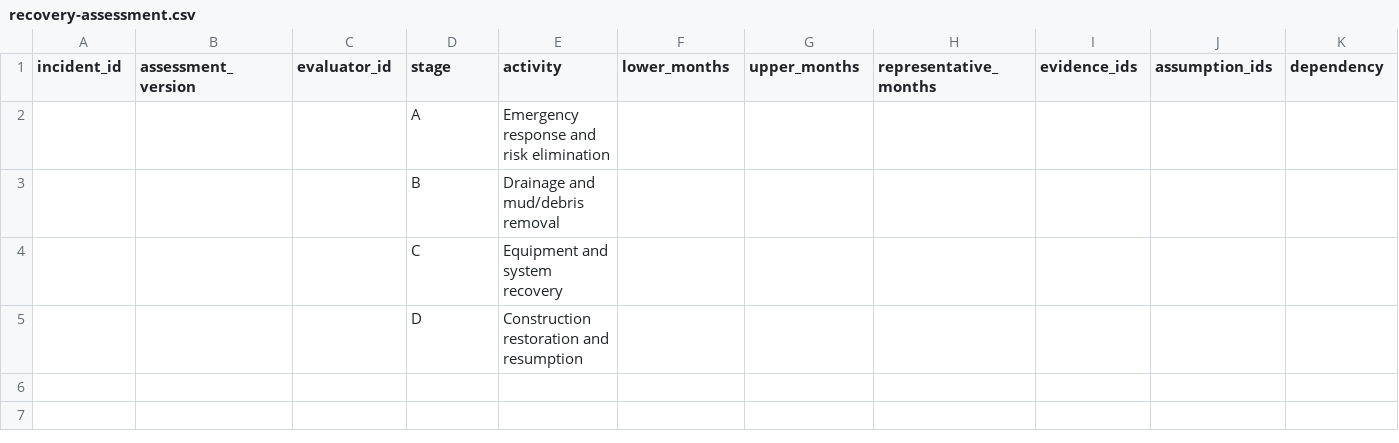
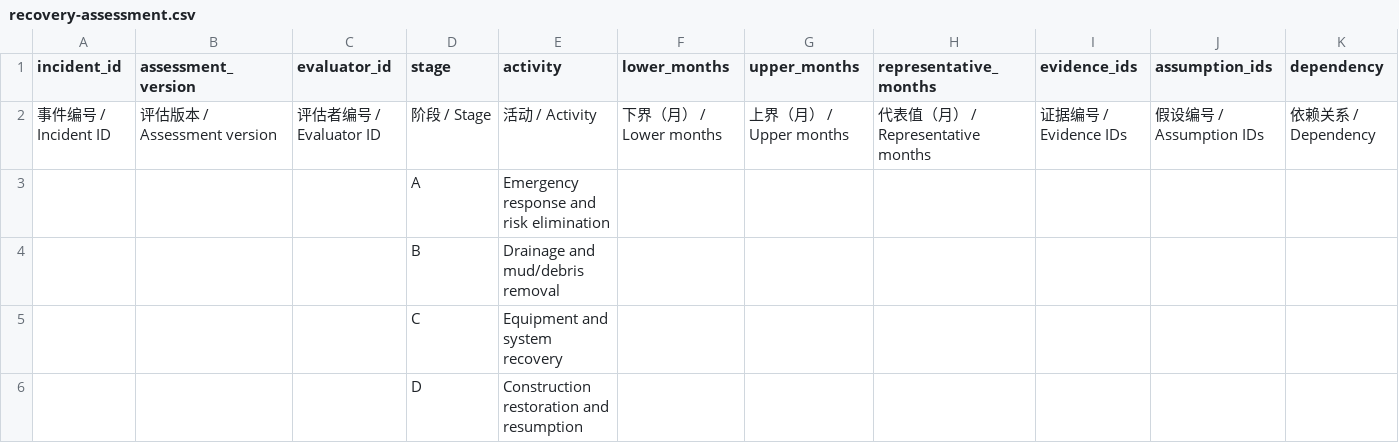
Before and after one commit to Huaiyuan-Sun/tunnel-water-inrush-resilience-field-guide, a CSV file: templates/recovery-assessment.csv, drawn as a sheet; only a part is shown; rows hold the shown columns only; the diff names each change by its address in the sheet, - before the commit and + after, or states it on an @@ line.

```diff
--- a/templates/recovery-assessment.csv
+++ b/templates/recovery-assessment.csv
+row 2: 事件编号 / Incident ID | 评估版本 / Assessment version | 评估者编号 / Evaluator ID | 阶段 / Stage | 活动 / Activity | 下界（月） / Lower months | 上界（月） / Upper months | 代表值（月） / Representative months | 证据编号 / Evidence IDs | 假设编号 / Assumption IDs | 依赖关系 / Dependency
```
Also changed, not shown: examples/example-evidence.csv, templates/action-plan.csv, 26 other files.
